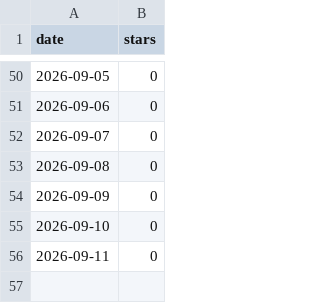
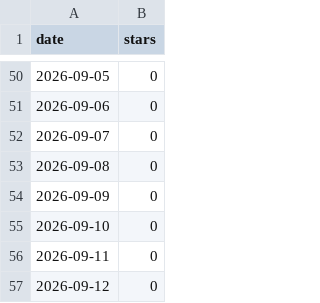
Before and after one commit to munetomoando/kiroku, a CSV file: stars.csv, drawn as a sheet; only a part is shown, gaps mark what is left out.

```diff
--- a/stars.csv
+++ b/stars.csv
@@ -56 +56,2 @@ date,stars
 2026-09-11,0
+2026-09-12,0
```
